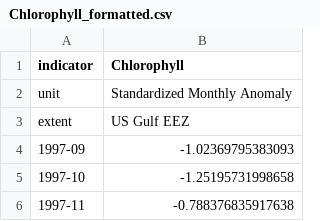
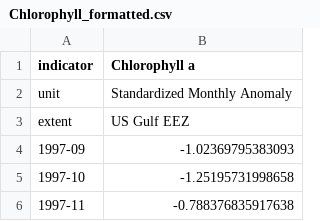
Before and after one commit to Gulf-IEA/Gulf-ESR, a CSV file: data/formatted/formatted_csvs/Chlorophyll_formatted.csv, drawn as a sheet; only a part is shown.

```diff
--- a/data/formatted/formatted_csvs/Chlorophyll_formatted.csv
+++ b/data/formatted/formatted_csvs/Chlorophyll_formatted.csv
@@ -1,2 +1,2 @@
-"indicator","Chlorophyll"
+"indicator","Chlorophyll a"
 "unit","Standardized Monthly Anomaly"
```
Also changed, not shown: 5 other files.
